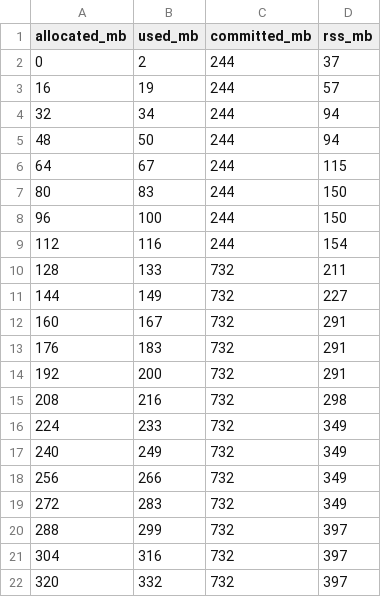
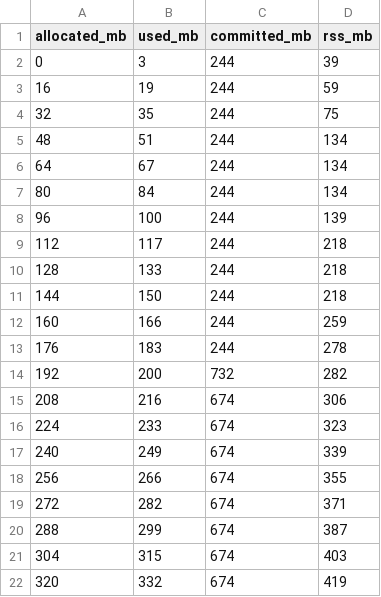
Before and after one commit to hoso8722/code-to-design-sample, a CSV file: java-memory-01/alloc-steps.csv, drawn as a sheet; only a part is shown; the diff covers the shown part only.

```diff
--- a/java-memory-01/alloc-steps.csv
+++ b/java-memory-01/alloc-steps.csv
@@ -1,22 +1,22 @@
 allocated_mb,used_mb,committed_mb,rss_mb
-0,2,244,37
-16,19,244,57
-32,34,244,94
-48,50,244,94
-64,67,244,115
-80,83,244,150
-96,100,244,150
-112,116,244,154
-128,133,732,211
-144,149,732,227
-160,167,732,291
-176,183,732,291
-192,200,732,291
-208,216,732,298
-224,233,732,349
-240,249,732,349
-256,266,732,349
-272,283,732,349
-288,299,732,397
-304,316,732,397
-320,332,732,397
+0,3,244,39
+16,19,244,59
+32,35,244,75
+48,51,244,134
+64,67,244,134
+80,84,244,134
+96,100,244,139
+112,117,244,218
+128,133,244,218
+144,150,244,218
+160,166,244,259
+176,183,244,278
+192,200,732,282
+208,216,674,306
+224,233,674,323
+240,249,674,339
+256,266,674,355
+272,282,674,371
+288,299,674,387
+304,315,674,403
+320,332,674,419
```
Also changed, not shown: 29 edited cells elsewhere in this file, 10 other files.
